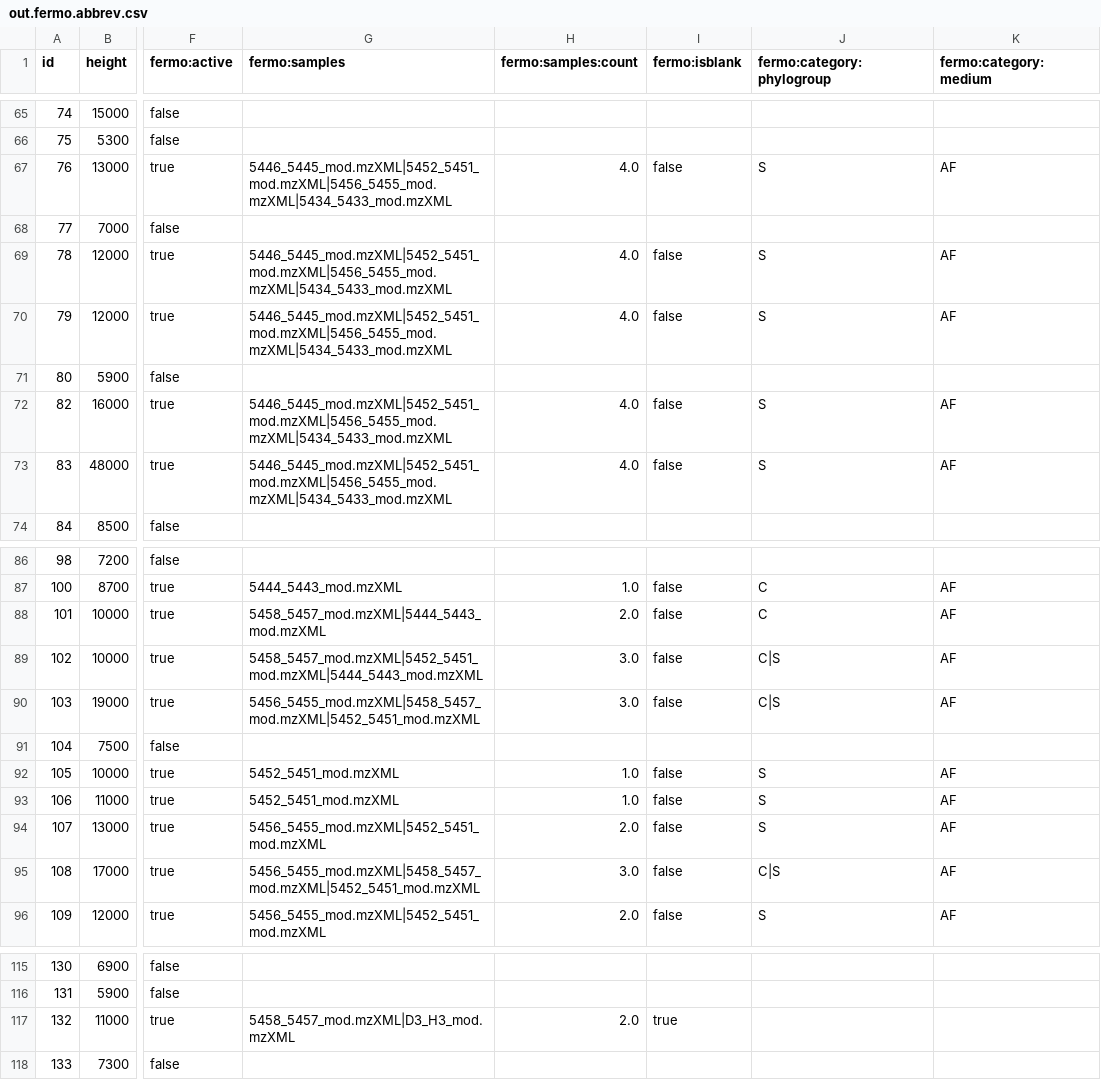
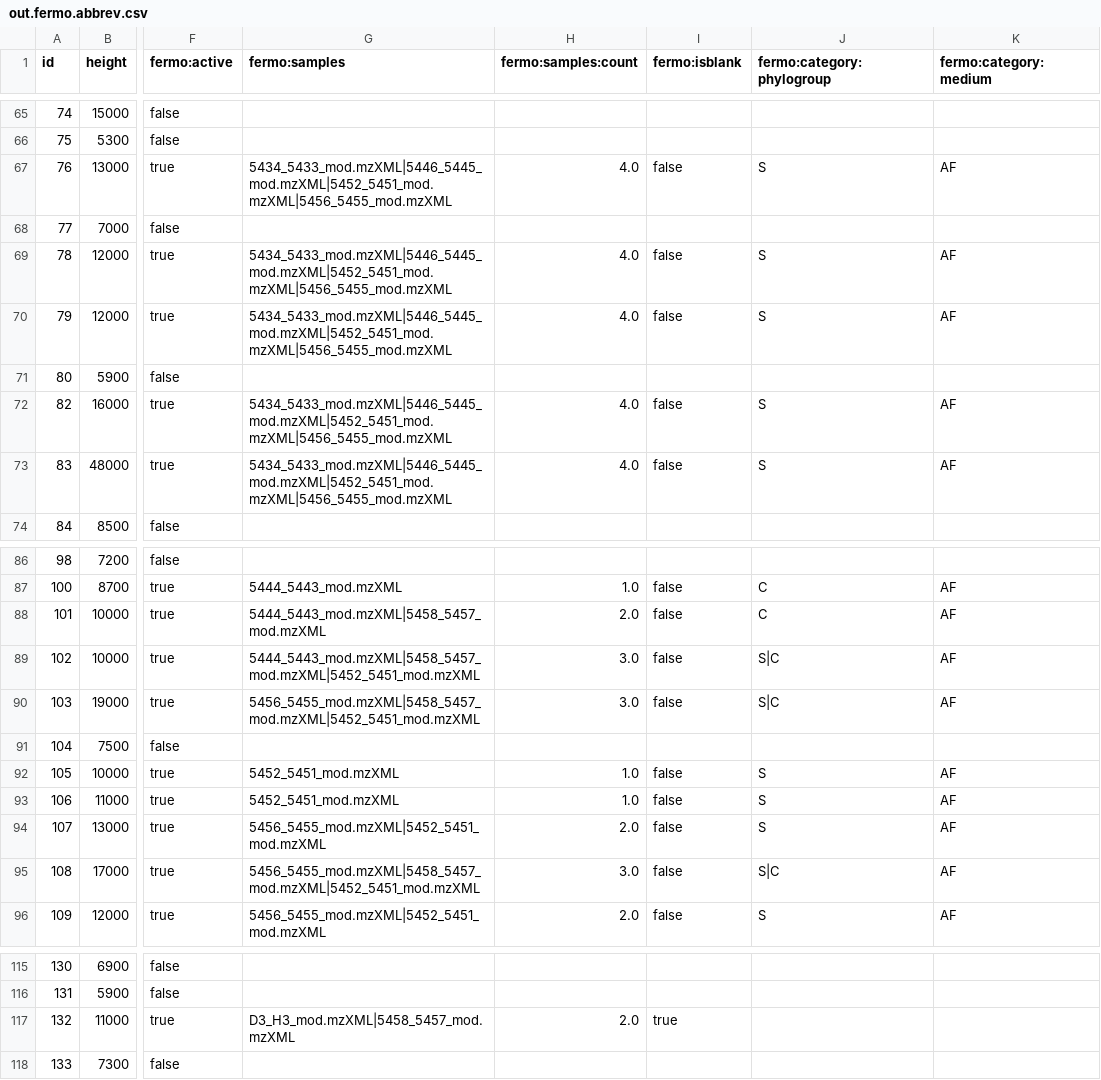
Before and after one commit to fermo-metabolomics/FERMO, a CSV file: fermo_gui/fermo_gui/upload/example3/results/out.fermo.abbrev.csv, drawn as a sheet; only a part is shown, gaps mark what is left out; the diff covers the shown part only; the diff names each change by its address in the sheet, - before the commit and + after, or states it on an @@ line.

```diff
--- a/fermo_gui/fermo_gui/upload/example3/results/out.fermo.abbrev.csv
+++ b/fermo_gui/fermo_gui/upload/example3/results/out.fermo.abbrev.csv
-G67 (fermo:samples): 5446_5445_mod.mzXML|5452_5451_mod.mzXML|5456_5455_mod.mzXML|5434_5433_mod.mzXML
+G67 (fermo:samples): 5434_5433_mod.mzXML|5446_5445_mod.mzXML|5452_5451_mod.mzXML|5456_5455_mod.mzXML
-G69:G70 (fermo:samples): 5446_5445_mod.mzXML|5452_5451_mod.mzXML|5456_5455_mod.mzXML|5434_5433_mod.mzXML
+G69:G70 (fermo:samples): 5434_5433_mod.mzXML|5446_5445_mod.mzXML|5452_5451_mod.mzXML|5456_5455_mod.mzXML
-G72:G73 (fermo:samples): 5446_5445_mod.mzXML|5452_5451_mod.mzXML|5456_5455_mod.mzXML|5434_5433_mod.mzXML
+G72:G73 (fermo:samples): 5434_5433_mod.mzXML|5446_5445_mod.mzXML|5452_5451_mod.mzXML|5456_5455_mod.mzXML
-G88 (fermo:samples): 5458_5457_mod.mzXML|5444_5443_mod.mzXML
+G88 (fermo:samples): 5444_5443_mod.mzXML|5458_5457_mod.mzXML
-G89 (fermo:samples): 5458_5457_mod.mzXML|5452_5451_mod.mzXML|5444_5443_mod.mzXML
+G89 (fermo:samples): 5444_5443_mod.mzXML|5458_5457_mod.mzXML|5452_5451_mod.mzXML
-J89:J90 (fermo:category:phylogroup): C|S
+J89:J90 (fermo:category:phylogroup): S|C
-J95 (fermo:category:phylogroup): C|S
+J95 (fermo:category:phylogroup): S|C
-G117 (fermo:samples): 5458_5457_mod.mzXML|D3_H3_mod.mzXML
+G117 (fermo:samples): D3_H3_mod.mzXML|5458_5457_mod.mzXML
```
Also changed, not shown: 49 edited cells elsewhere in this file, fermo_gui/fermo_gui/upload/example3/results/out.fermo.full.csv, 14 other files.
